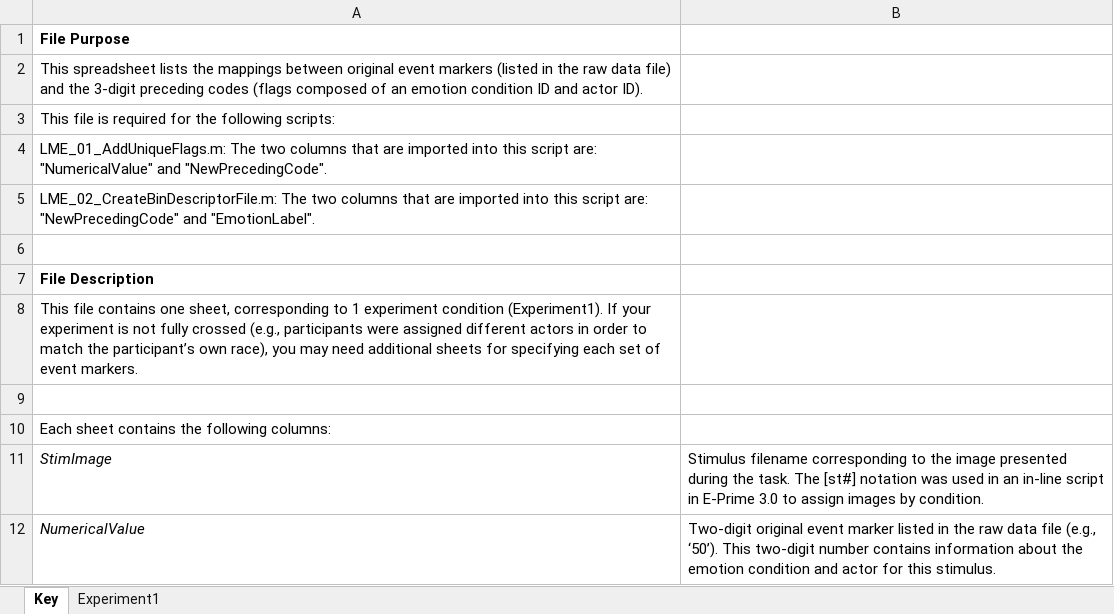
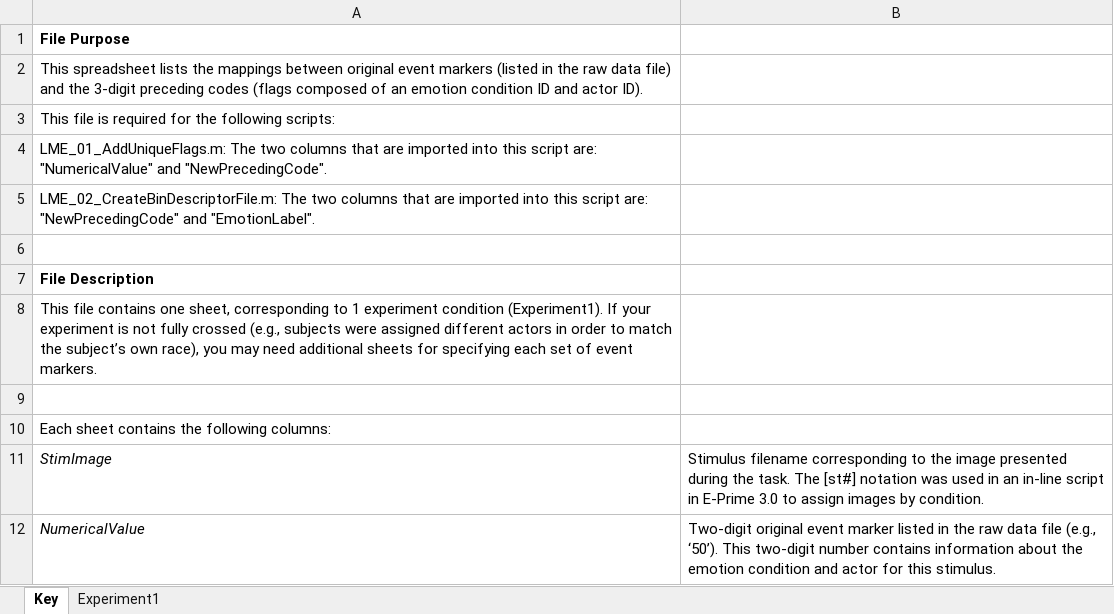
Before and after one commit to basclab/LME_MixedEffectsERPTutorial, an Excel workbook: LMETutorialScripts/LME_EventMarkerMappingKey.xlsx, sheet Key, drawn as a sheet; only a part is shown; values as stored, in another font and other column widths than the file's, no borders; the diff names each change by its address in the sheet, - before the commit and + after, or states it on an @@ line.

Commit message:
Update script comments

```diff
--- a/LMETutorialScripts/LME_EventMarkerMappingKey.xlsx (sheet Key)
+++ b/LMETutorialScripts/LME_EventMarkerMappingKey.xlsx (sheet Key)
-A8: …crossed (e.g., participants were assigned different actors in order to match the participant’s own race),…
+A8: …crossed (e.g., subjects were assigned different actors in order to match the subject’s own race),…
```
Also changed, not shown: 5 other files.
